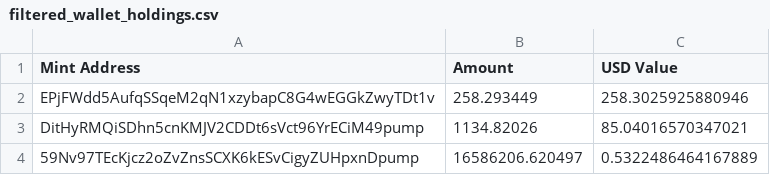
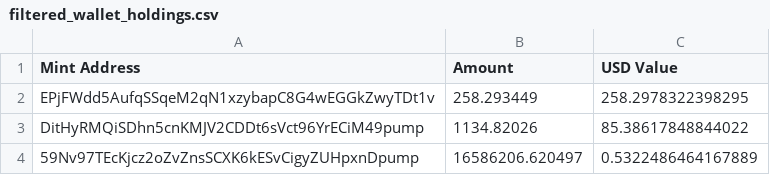
Before and after one commit to ocean824/moon-dev-trading-bots, a CSV file: filtered_wallet_holdings.csv, drawn as a sheet.

```diff
--- a/filtered_wallet_holdings.csv
+++ b/filtered_wallet_holdings.csv
@@ -1,4 +1,4 @@
 Mint Address,Amount,USD Value
-EPjFWdd5AufqSSqeM2qN1xzybapC8G4wEGGkZwyTDt1v,258.293449,258.3025925880946
-DitHyRMQiSDhn5cnKMJV2CDDt6sVct96YrECiM49pump,1134.82026,85.04016570347021
+EPjFWdd5AufqSSqeM2qN1xzybapC8G4wEGGkZwyTDt1v,258.293449,258.2978322398295
+DitHyRMQiSDhn5cnKMJV2CDDt6sVct96YrECiM49pump,1134.82026,85.38617848844022
 59Nv97TEcKjcz2oZvZnsSCXK6kESvCigyZUHpxnDpump,16586206.620497,0.5322486464167889
```
Also changed, not shown: 7 other files.
